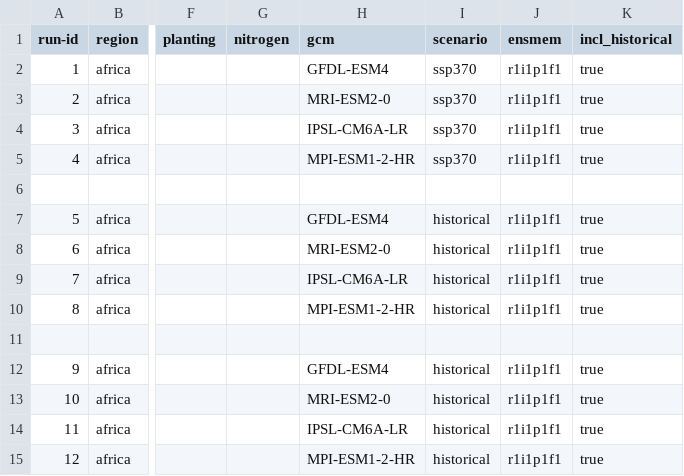
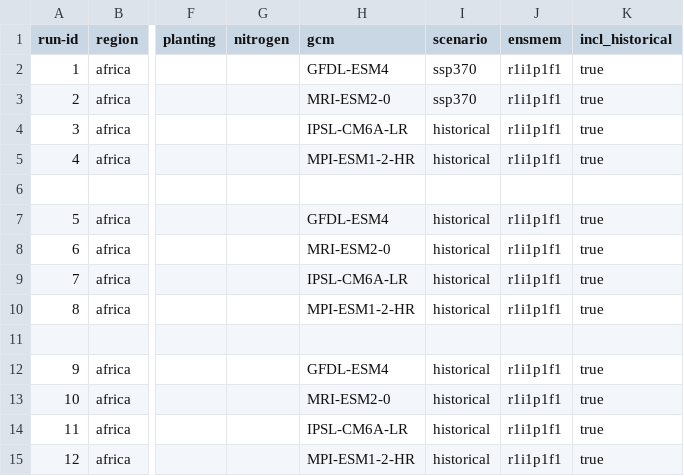
Before and after one commit to zalf-rpm/monica_africa, a CSV file: sim_setups_africa.csv, drawn as a sheet; only a part is shown, gaps mark what is left out; the diff names each change by its address in the sheet, - before the commit and + after, or states it on an @@ line.

Commit message:
Update sim_setups_africa.csv

```diff
--- a/sim_setups_africa.csv
+++ b/sim_setups_africa.csv
-I4:I5 (scenario): ssp370
+I4:I5 (scenario): historical
```
